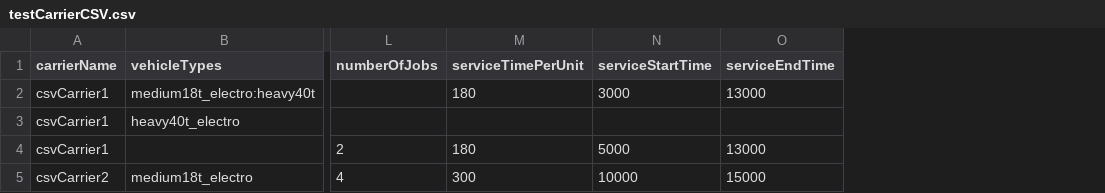
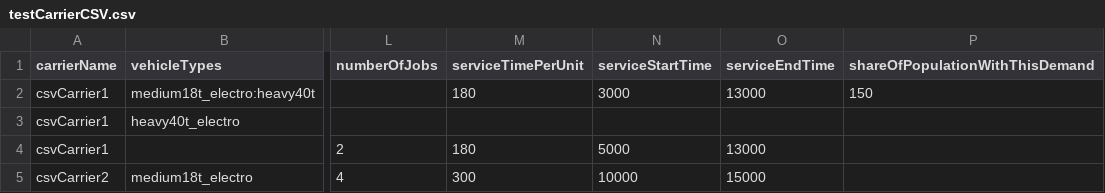
Before and after one commit to miloshkinov/zeroCUTS, a CSV file: scenarios/demandGeneration/testInput/testCarrierCSV.csv, drawn as a sheet; only a part is shown, gaps mark what is left out; the diff names each change by its address in the sheet, - before the commit and + after, or states it on an @@ line.

Commit message:
add share of population to inputfile

```diff
--- a/scenarios/demandGeneration/testInput/testCarrierCSV.csv
+++ b/scenarios/demandGeneration/testInput/testCarrierCSV.csv
+column P (shareOfPopulationWithThisDemand), row 2: 150
```
Also changed, not shown: 2 other files.
